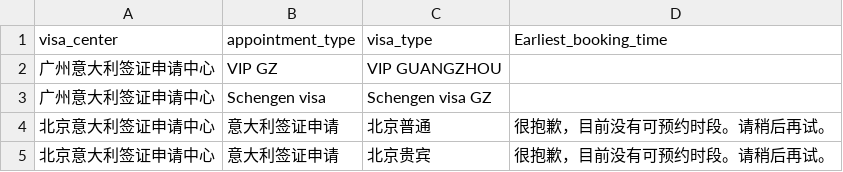
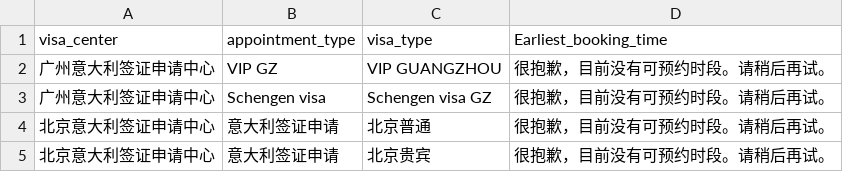
Before and after one commit to 596908514/VFS, a CSV file: data/data - 副本.csv, drawn as a sheet; only a part is shown.

```diff
--- a/data/data - 副本.csv
+++ b/data/data - 副本.csv
@@ -1,4 +1,4 @@
 visa_center,appointment_type,visa_type,Earliest_booking_time
-广州意大利签证申请中心, VIP GZ, VIP GUANGZHOU,
-广州意大利签证申请中心,Schengen visa,Schengen visa GZ
+广州意大利签证申请中心,VIP GZ,VIP GUANGZHOU,很抱歉，目前没有可预约时段。请稍后再试。
+广州意大利签证申请中心,Schengen visa,Schengen visa GZ,很抱歉，目前没有可预约时段。请稍后再试。
 北京意大利签证申请中心,意大利签证申请,北京普通,很抱歉，目前没有可预约时段。请稍后再试。
```
Also changed, not shown: 4 other files.
